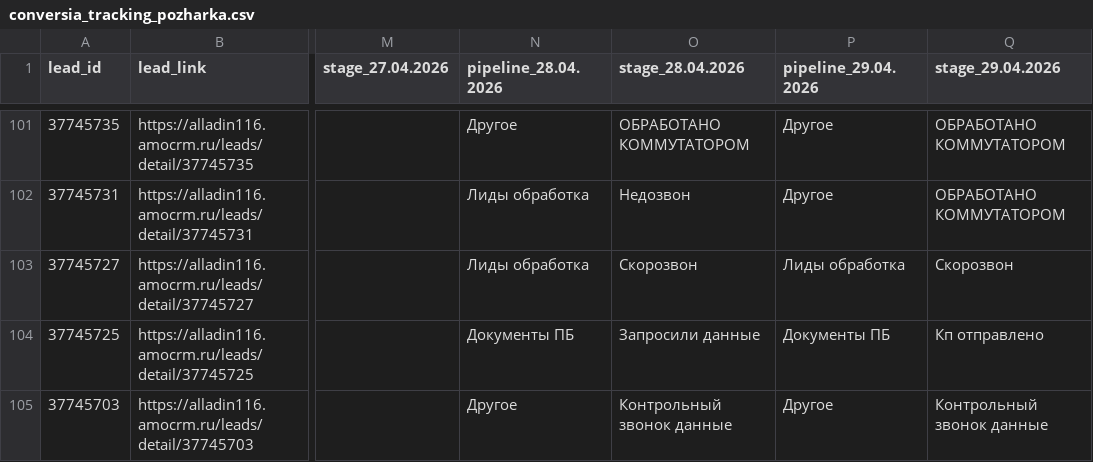
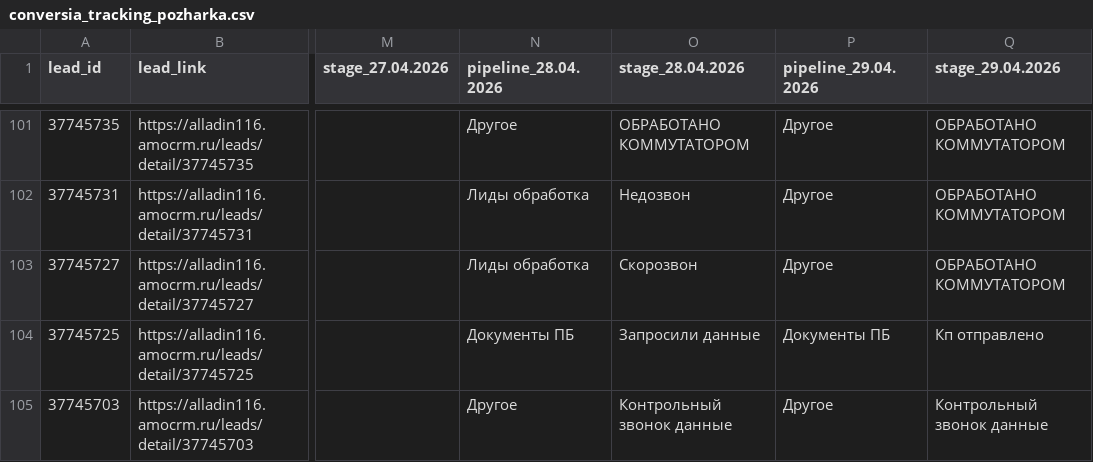
Before and after one commit to sovarovskiy/okk_orientir, a CSV file: conversia_tracking_pozharka.csv, drawn as a sheet; only a part is shown, gaps mark what is left out; the diff covers the shown part only; the diff names each change by its address in the sheet, - before the commit and + after, or states it on an @@ line.

Commit message:
Update conversia tracking Пожарка: 2026-04-29 20:51:20

```diff
--- a/conversia_tracking_pozharka.csv
+++ b/conversia_tracking_pozharka.csv
-P103 (pipeline_29.04.2026): Лиды обработка
+P103 (pipeline_29.04.2026): Другое
-Q103 (stage_29.04.2026): Скорозвон
+Q103 (stage_29.04.2026): ОБРАБОТАНО КОММУТАТОРОМ
```
Also changed, not shown: 12 edited cells elsewhere in this file.
